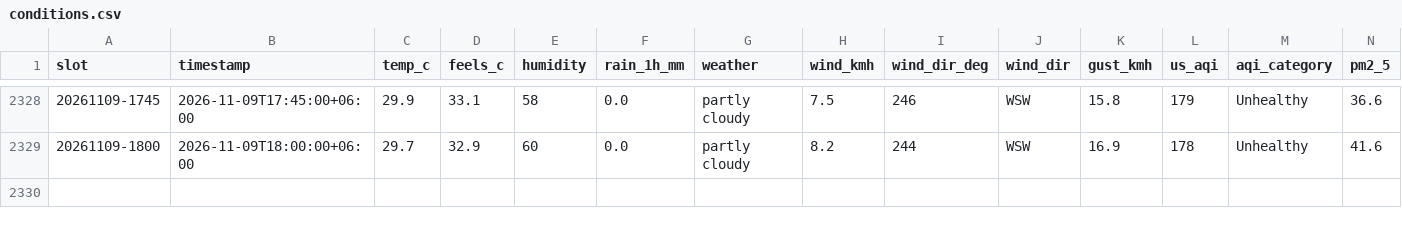
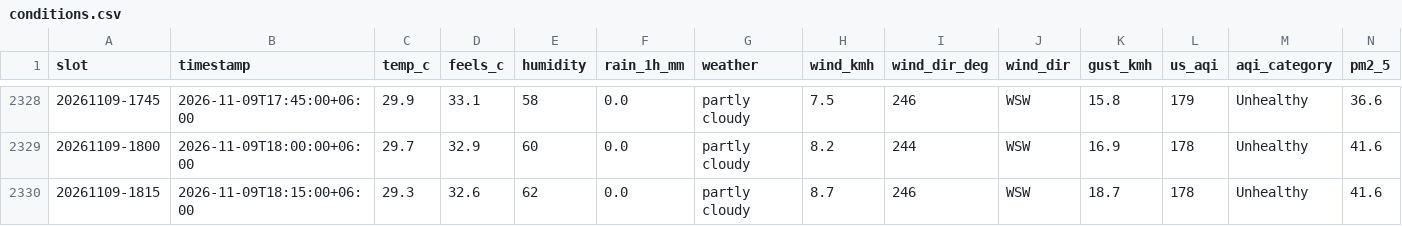
Before and after one commit to wiki-ruhan/Dhaka-Jam-70, a CSV file: data/conditions.csv, drawn as a sheet; only a part is shown, gaps mark what is left out; rows hold the shown columns only; the diff names each change by its address in the sheet, - before the commit and + after, or states it on an @@ line.

```diff
--- a/data/conditions.csv
+++ b/data/conditions.csv
+row 2330: 20261109-1815 | 2026-11-09T18:15:00+06:00 | 29.3 | 32.6 | 62 | 0.0 | partly cloudy | 8.7 | 246 | WSW | 18.7 | 178 | Unhealthy | 41.6
```
Also changed, not shown: data/daily/ranking/2026-11-09_ranking.csv, data/daily_summary.csv, 14 other files.
